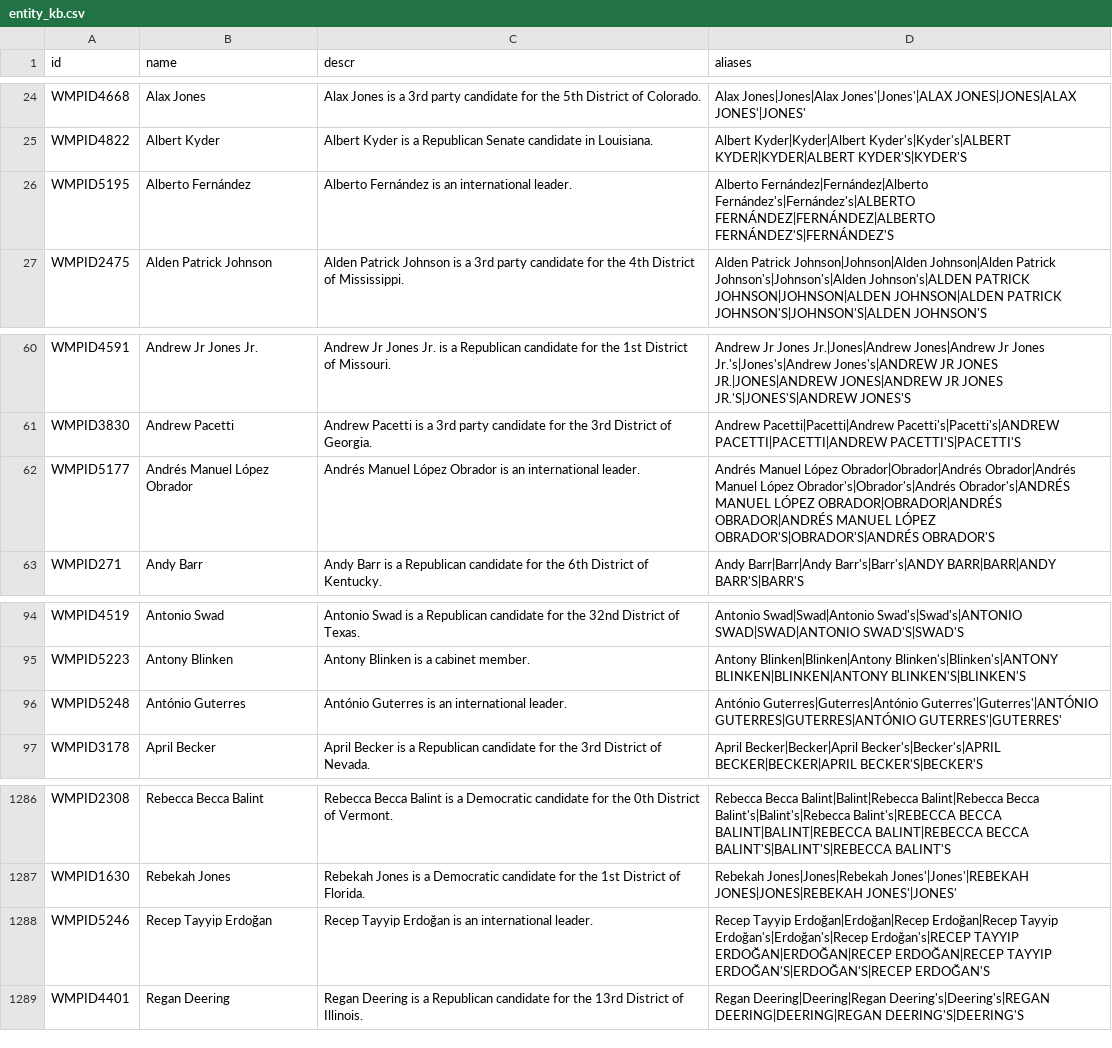
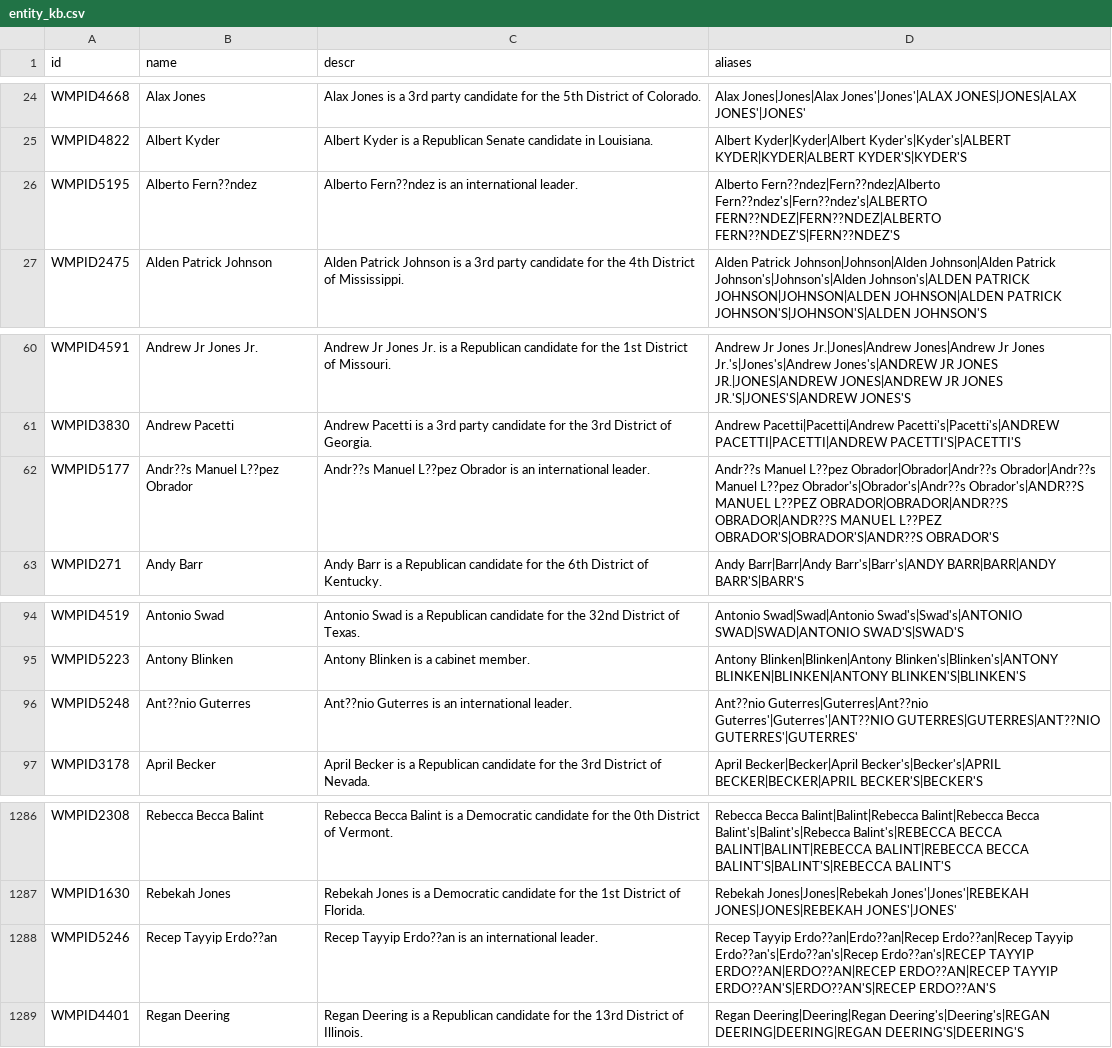
Before and after one commit to Wesleyan-Media-Project/entity_linking_2022_usabilitystudy, a CSV file: facebook/data/entity_kb.csv, drawn as a sheet; only a part is shown, gaps mark what is left out.

```diff
--- a/facebook/data/entity_kb.csv
+++ b/facebook/data/entity_kb.csv
@@ -25,3 +25,3 @@ WMPID4668,Alax Jones,Alax Jones is a 3rd party candidate for the 5th District of
 WMPID4822,Albert Kyder,Albert Kyder is a Republican Senate candidate in Louisiana.,Albert Kyder|Kyder|Albert Kyder's|Kyder's|ALBERT KYDER|KYDER|ALBERT KYDER'S|KYDER'S
-WMPID5195,Alberto Fernández,Alberto Fernández is an international leader.,Alberto Fernández|Fernández|Alberto Fernández's|Fernández's|ALBERTO FERNÁNDEZ|FERNÁNDEZ|ALBERTO FERNÁNDEZ'S|FERNÁNDEZ'S
+WMPID5195,Alberto Fern??ndez,Alberto Fern??ndez is an international leader.,Alberto Fern??ndez|Fern??ndez|Alberto Fern??ndez's|Fern??ndez's|ALBERTO FERN??NDEZ|FERN??NDEZ|ALBERTO FERN??NDEZ'S|FERN??NDEZ'S
 WMPID2475,Alden Patrick Johnson,Alden Patrick Johnson is a 3rd party candidate for the 4th District of Mississippi.,Alden Patrick Johnson|Johnson|Alden Johnson|Alden Patrick Johnson's|Johnson's|Alden Johnson's|ALDEN PATRICK JOHNSON|JOHNSON|ALDEN JOHNSON|ALDEN PATRICK JOHNSON'S|JOHNSON'S|ALDEN JOHNSON'S
@@ -61,3 +61,3 @@ WMPID4591,Andrew Jr Jones Jr.,Andrew Jr Jones Jr. is a Republican candidate for
 WMPID3830,Andrew Pacetti,Andrew Pacetti is a 3rd party candidate for the 3rd District of Georgia.,Andrew Pacetti|Pacetti|Andrew Pacetti's|Pacetti's|ANDREW PACETTI|PACETTI|ANDREW PACETTI'S|PACETTI'S
-WMPID5177,Andrés Manuel López Obrador,Andrés Manuel López Obrador is an international leader.,Andrés Manuel López Obrador|Obrador|Andrés Obrador|Andrés Manuel López Obrador's|Obrador's|Andrés Obrador's|ANDRÉS MANUEL LÓPEZ OBRADOR|OBRADOR|ANDRÉS OBRADOR|ANDRÉS MANUEL LÓPEZ OBRADOR'S|OBRADOR'S|ANDRÉS OBRADOR'S
+WMPID5177,Andr??s Manuel L??pez Obrador,Andr??s Manuel L??pez Obrador is an international leader.,Andr??s Manuel L??pez Obrador|Obrador|Andr??s Obrador|Andr??s Manuel L??pez Obrador's|Obrador's|Andr??s Obrador's|ANDR??S MANUEL L??PEZ OBRADOR|OBRADOR|ANDR??S OBRADOR|ANDR??S MANUEL L??PEZ OBRADOR'S|OBRADOR'S|ANDR??S OBRADOR'S
 WMPID271,Andy Barr,Andy Barr is a Republican candidate for the 6th District of Kentucky.,Andy Barr|Barr|Andy Barr's|Barr's|ANDY BARR|BARR|ANDY BARR'S|BARR'S
@@ -95,3 +95,3 @@ WMPID4519,Antonio Swad,Antonio Swad is a Republican candidate for the 32nd Distr
 WMPID5223,Antony Blinken,Antony Blinken is a cabinet member.,Antony Blinken|Blinken|Antony Blinken's|Blinken's|ANTONY BLINKEN|BLINKEN|ANTONY BLINKEN'S|BLINKEN'S
-WMPID5248,António Guterres,António Guterres is an international leader.,António Guterres|Guterres|António Guterres'|Guterres'|ANTÓNIO GUTERRES|GUTERRES|ANTÓNIO GUTERRES'|GUTERRES'
+WMPID5248,Ant??nio Guterres,Ant??nio Guterres is an international leader.,Ant??nio Guterres|Guterres|Ant??nio Guterres'|Guterres'|ANT??NIO GUTERRES|GUTERRES|ANT??NIO GUTERRES'|GUTERRES'
 WMPID3178,April Becker,April Becker is a Republican candidate for the 3rd District of Nevada.,April Becker|Becker|April Becker's|Becker's|APRIL BECKER|BECKER|APRIL BECKER'S|BECKER'S
@@ -1287,3 +1287,3 @@ WMPID2308,Rebecca Becca Balint,Rebecca Becca Balint is a Democratic candidate fo
 WMPID1630,Rebekah Jones,Rebekah Jones is a Democratic candidate for the 1st District of Florida.,Rebekah Jones|Jones|Rebekah Jones'|Jones'|REBEKAH JONES|JONES|REBEKAH JONES'|JONES'
-WMPID5246,Recep Tayyip Erdoğan,Recep Tayyip Erdoğan is an international leader.,Recep Tayyip Erdoğan|Erdoğan|Recep Erdoğan|Recep Tayyip Erdoğan's|Erdoğan's|Recep Erdoğan's|RECEP TAYYIP ERDOĞAN|ERDOĞAN|RECEP ERDOĞAN|RECEP TAYYIP ERDOĞAN'S|ERDOĞAN'S|RECEP ERDOĞAN'S
+WMPID5246,Recep Tayyip Erdo??an,Recep Tayyip Erdo??an is an international leader.,Recep Tayyip Erdo??an|Erdo??an|Recep Erdo??an|Recep Tayyip Erdo??an's|Erdo??an's|Recep Erdo??an's|RECEP TAYYIP ERDO??AN|ERDO??AN|RECEP ERDO??AN|RECEP TAYYIP ERDO??AN'S|ERDO??AN'S|RECEP ERDO??AN'S
 WMPID4401,Regan Deering,Regan Deering is a Republican candidate for the 13rd District of Illinois.,Regan Deering|Deering|Regan Deering's|Deering's|REGAN DEERING|DEERING|REGAN DEERING'S|DEERING'S
```
Also changed, not shown: 2 other files.
